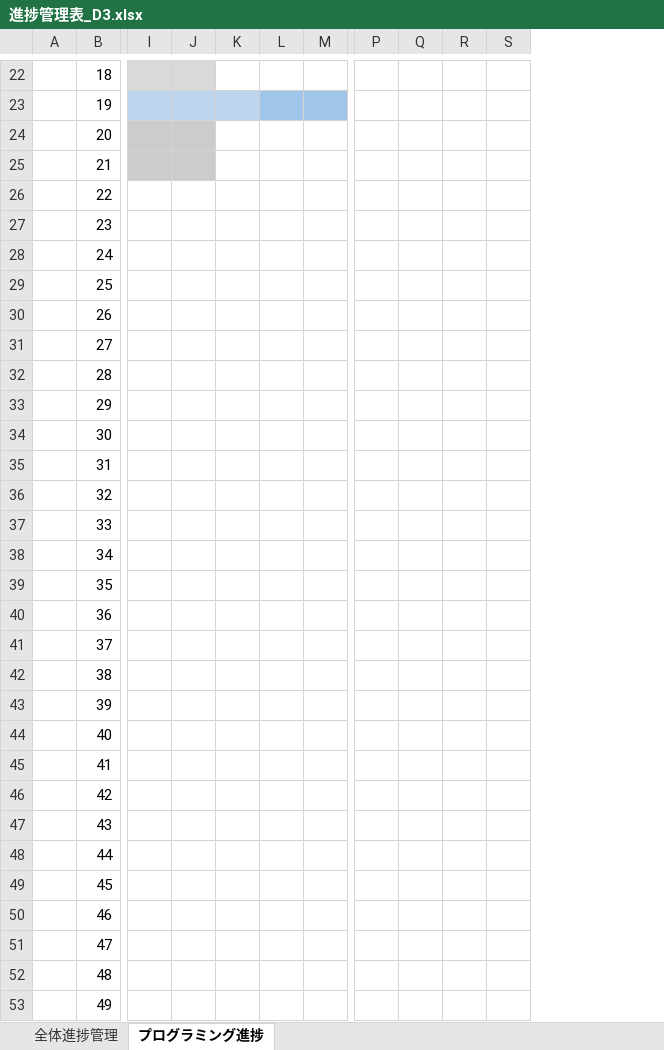
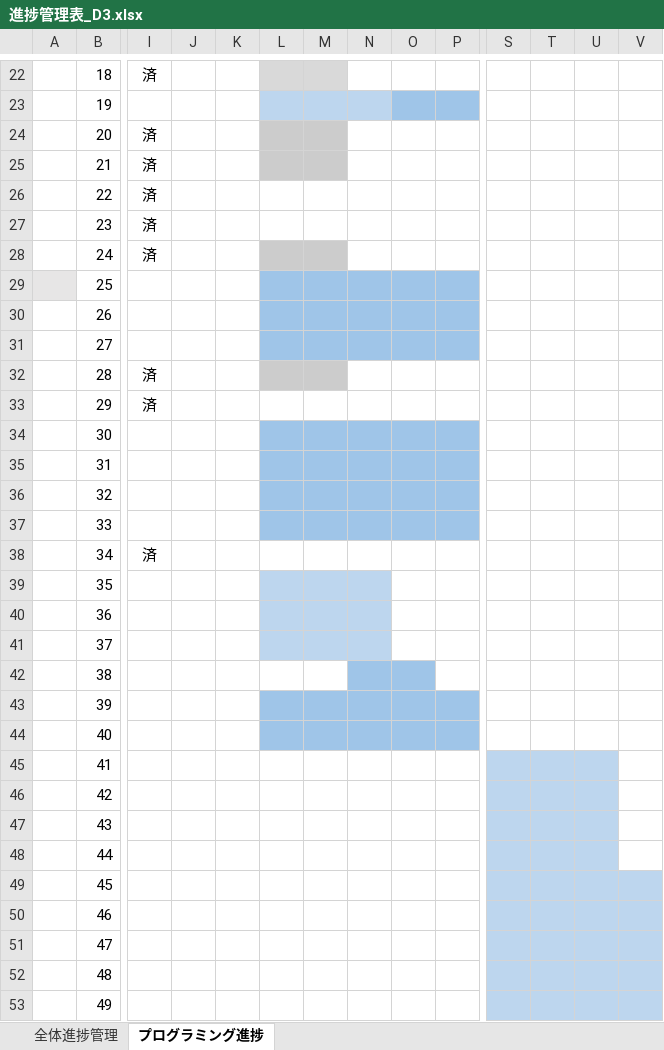
Before and after one commit to dojo2023/D-3, an Excel workbook: doc/進捗管理表_D3.xlsx, sheet プログラミング進捗, drawn as a sheet; only a part is shown, gaps mark what is left out; values as stored, in another font and other column widths than the file's, no borders; charts and pictures and conditional formats not drawn; addresses are those after the commit; the diff covers the shown part only; the diff names each change by its address in the sheet, - before the commit and + after, or states it on an @@ line.

Commit message:
進捗管理

```diff
--- a/doc/進捗管理表_D3.xlsx (sheet プログラミング進捗)
+++ b/doc/進捗管理表_D3.xlsx (sheet プログラミング進捗)
+column I, rows 22-38: 済 |  | 済 | 済 | 済 | 済 | 済 |  |  |  | 済 | 済 |  |  |  |  | 済
+column J, empty
+column K, empty
-L28:M28 fill: none
+L28:M28 fill: #CCCCCC
-A29 fill: none
+A29 fill: #E7E6E6
-L29:P31 fill: none
+L29:P31 fill: #9FC5E8
-L32:M32 fill: none
+L32:M32 fill: #CCCCCC
-L34:P37 fill: none
+L34:P37 fill: #9FC5E8
-L39:N41 fill: none
+L39:N41 fill: #BDD6EE
-N42:O42 fill: none
+N42:O42 fill: #9FC5E8
-L43:P44 fill: none
+L43:P44 fill: #9FC5E8
-S45:U48 fill: none
+S45:U48 fill: #BDD6EE
-S49:V53 fill: none
+S49:V53 fill: #BDD6EE
```
Also changed, not shown: 3 added columns, 3 removed columns, 2 edited cells and cell formats elsewhere in this sheet, sheet 全体進捗管理, charts or pictures.
